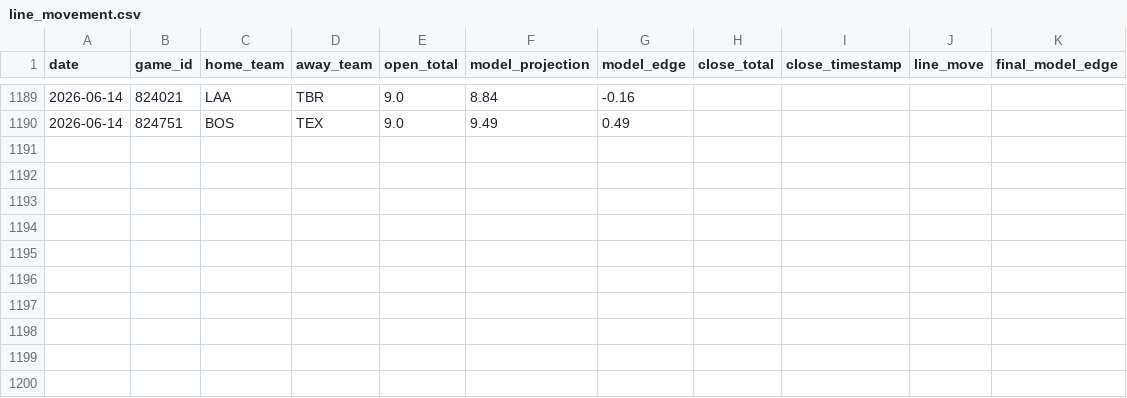
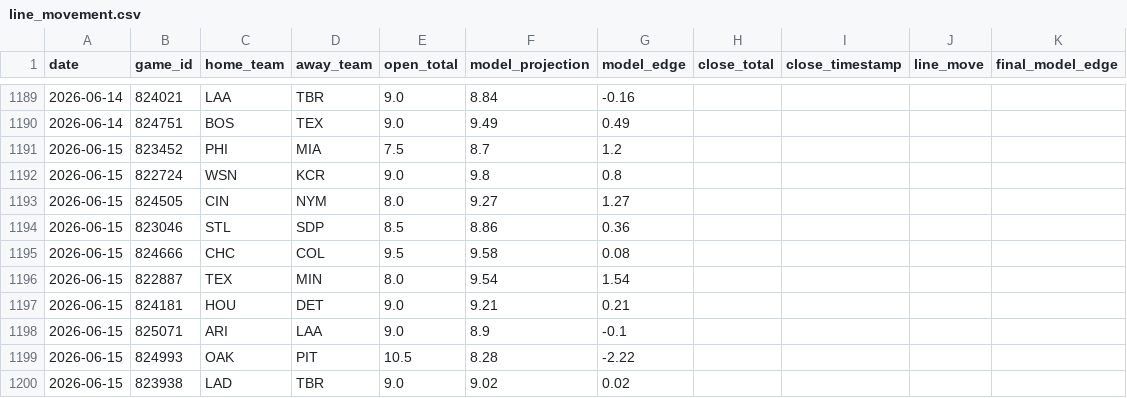
Before and after one commit to jwallace115/mlb-model, a CSV file: data/line_movement.csv, drawn as a sheet; only a part is shown, gaps mark what is left out; the diff names each change by its address in the sheet, - before the commit and + after, or states it on an @@ line.

```diff
--- a/data/line_movement.csv
+++ b/data/line_movement.csv
+row 1191: 2026-06-15 | 823452 | PHI | MIA | 7.5 | 8.7 | 1.2
+row 1192: 2026-06-15 | 822724 | WSN | KCR | 9.0 | 9.8 | 0.8
+row 1193: 2026-06-15 | 824505 | CIN | NYM | 8.0 | 9.27 | 1.27
+row 1194: 2026-06-15 | 823046 | STL | SDP | 8.5 | 8.86 | 0.36
+row 1195: 2026-06-15 | 824666 | CHC | COL | 9.5 | 9.58 | 0.08
+row 1196: 2026-06-15 | 822887 | TEX | MIN | 8.0 | 9.54 | 1.54
+row 1197: 2026-06-15 | 824181 | HOU | DET | 9.0 | 9.21 | 0.21
+row 1198: 2026-06-15 | 825071 | ARI | LAA | 9.0 | 8.9 | -0.1
+row 1199: 2026-06-15 | 824993 | OAK | PIT | 10.5 | 8.28 | -2.22
+row 1200: 2026-06-15 | 823938 | LAD | TBR | 9.0 | 9.02 | 0.02
```
Also changed, not shown: 19 other files.
